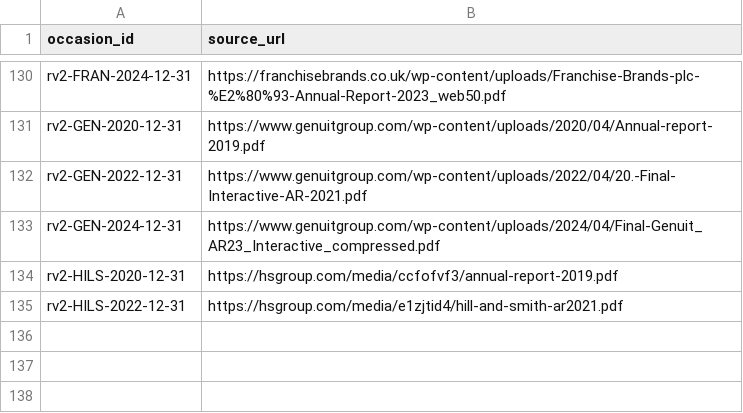
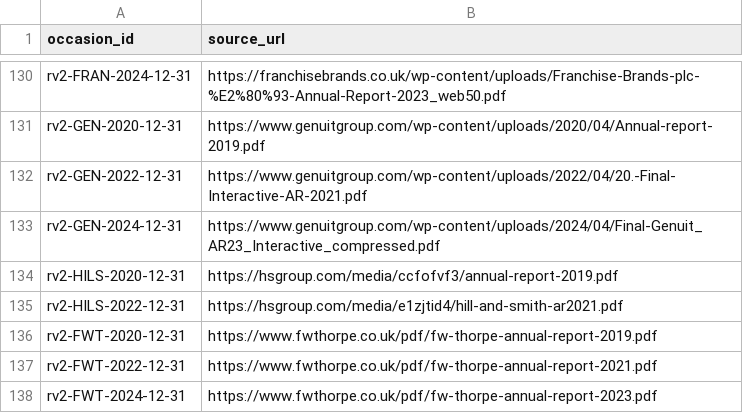
Before and after one commit to roseattridge-gif/piotw-intelligence, a CSV file: data/restructuring_v2/official_source_registry.csv, drawn as a sheet; only a part is shown, gaps mark what is left out; the diff names each change by its address in the sheet, - before the commit and + after, or states it on an @@ line.

```diff
--- a/data/restructuring_v2/official_source_registry.csv
+++ b/data/restructuring_v2/official_source_registry.csv
+row 136: rv2-FWT-2020-12-31 | https://www.fwthorpe.co.uk/pdf/fw-thorpe-annual-report-2019.pdf
+row 137: rv2-FWT-2022-12-31 | https://www.fwthorpe.co.uk/pdf/fw-thorpe-annual-report-2021.pdf
+row 138: rv2-FWT-2024-12-31 | https://www.fwthorpe.co.uk/pdf/fw-thorpe-annual-report-2023.pdf
```
Also changed, not shown: data/restructuring_v2/source_availability_overrides.csv, 2 other files.
